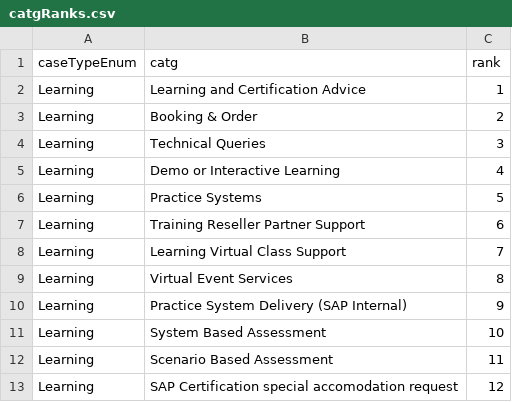
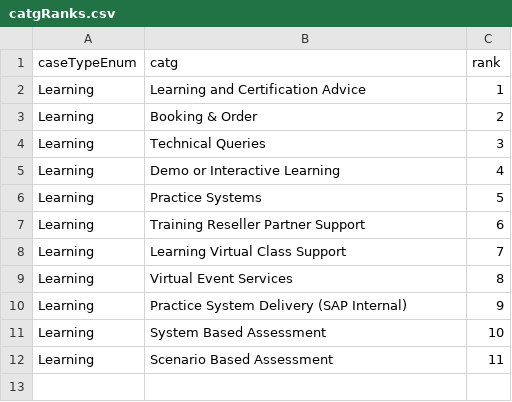
Before and after one commit to sunny13nitk/LSO-Self-Srv, a CSV file: srv/src/main/resources/configCatg/catgRanks.csv, drawn as a sheet; the diff names each change by its address in the sheet, - before the commit and + after, or states it on an @@ line.

```diff
--- a/srv/src/main/resources/configCatg/catgRanks.csv
+++ b/srv/src/main/resources/configCatg/catgRanks.csv
-row 13: Learning | SAP Certification special accomodation request | 12
```
Also changed, not shown: 5 other files.
